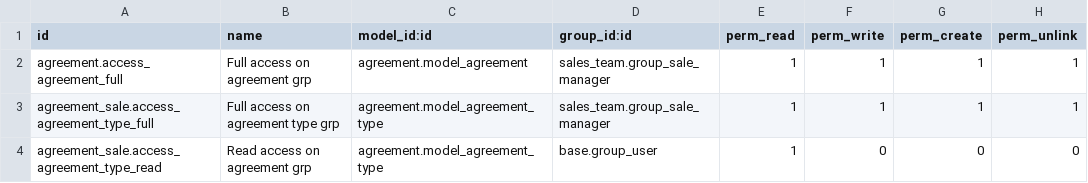
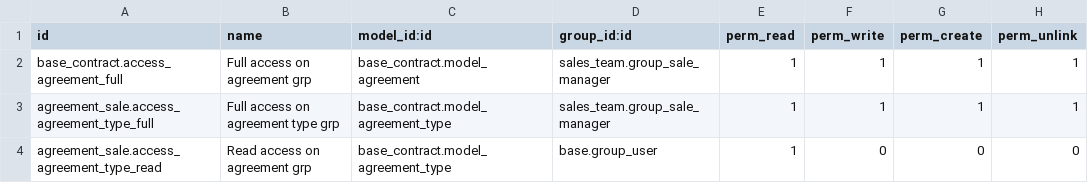
Before and after one commit to camptocamp/contract, a CSV file: agreement_sale/security/ir.model.access.csv, drawn as a sheet.

Commit message:
[IMP] update to renaming agreement -> base_contract

```diff
--- a/agreement_sale/security/ir.model.access.csv
+++ b/agreement_sale/security/ir.model.access.csv
@@ -1,4 +1,4 @@
 id,name,model_id:id,group_id:id,perm_read,perm_write,perm_create,perm_unlink
-agreement.access_agreement_full,Full access on agreement grp,agreement.model_agreement,sales_team.group_sale_manager,1,1,1,1
-agreement_sale.access_agreement_type_full,Full access on agreement type grp,agreement.model_agreement_type,sales_team.group_sale_manager,1,1,1,1
-agreement_sale.access_agreement_type_read,Read access on agreement grp,agreement.model_agreement_type,base.group_user,1,0,0,0
+base_contract.access_agreement_full,Full access on agreement grp,base_contract.model_agreement,sales_team.group_sale_manager,1,1,1,1
+agreement_sale.access_agreement_type_full,Full access on agreement type grp,base_contract.model_agreement_type,sales_team.group_sale_manager,1,1,1,1
+agreement_sale.access_agreement_type_read,Read access on agreement grp,base_contract.model_agreement_type,base.group_user,1,0,0,0
```
Also changed, not shown: 5 other files.
